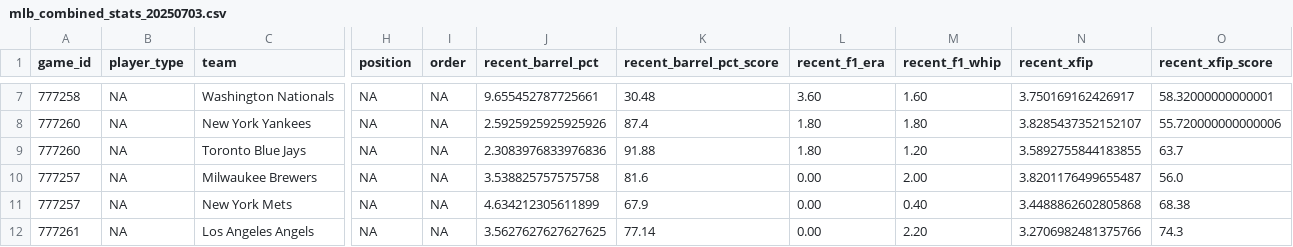
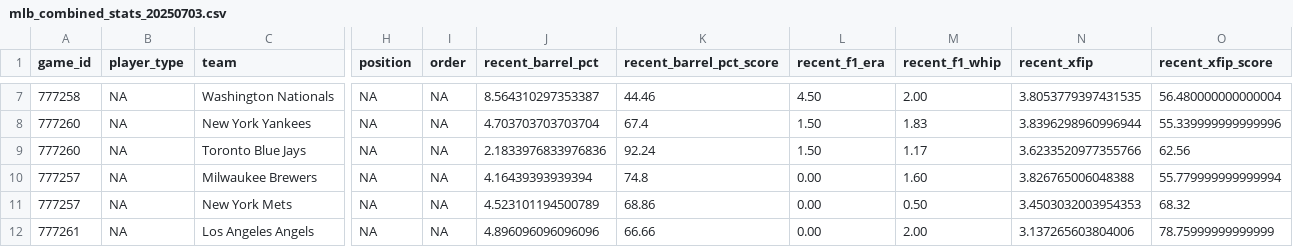
Before and after one commit to Fluidity1337/ai-ml-predictive-models, a CSV file: data/baseball/mlb/raw/mlb_combined_stats_20250703.csv, drawn as a sheet; only a part is shown, gaps mark what is left out; the diff covers the shown part only; the diff names each change by its address in the sheet, - before the commit and + after, or states it on an @@ line.

```diff
--- a/data/baseball/mlb/raw/mlb_combined_stats_20250703.csv
+++ b/data/baseball/mlb/raw/mlb_combined_stats_20250703.csv
-J7 (recent_barrel_pct): 9.655452787725661
+J7 (recent_barrel_pct): 8.564310297353387
-K7 (recent_barrel_pct_score): 30.48
+K7 (recent_barrel_pct_score): 44.46
-L7 (recent_f1_era): 3.60
+L7 (recent_f1_era): 4.50
-M7 (recent_f1_whip): 1.60
+M7 (recent_f1_whip): 2.00
-N7 (recent_xfip): 3.750169162426917
+N7 (recent_xfip): 3.8053779397431535
-O7 (recent_xfip_score): 58.32000000000001
+O7 (recent_xfip_score): 56.480000000000004
-J8 (recent_barrel_pct): 2.5925925925925926
+J8 (recent_barrel_pct): 4.703703703703704
-K8 (recent_barrel_pct_score): 87.4
+K8 (recent_barrel_pct_score): 67.4
-L8:L9 (recent_f1_era): 1.80
+L8:L9 (recent_f1_era): 1.50
-M8 (recent_f1_whip): 1.80
+M8 (recent_f1_whip): 1.83
-N8 (recent_xfip): 3.8285437352152107
+N8 (recent_xfip): 3.8396298960996944
-O8 (recent_xfip_score): 55.720000000000006
+O8 (recent_xfip_score): 55.339999999999996
-J9 (recent_barrel_pct): 2.3083976833976836
+J9 (recent_barrel_pct): 2.1833976833976836
-K9 (recent_barrel_pct_score): 91.88
+K9 (recent_barrel_pct_score): 92.24
-M9 (recent_f1_whip): 1.20
+M9 (recent_f1_whip): 1.17
-N9 (recent_xfip): 3.5892755844183855
+N9 (recent_xfip): 3.6233520977355766
-O9 (recent_xfip_score): 63.7
+O9 (recent_xfip_score): 62.56
-J10 (recent_barrel_pct): 3.538825757575758
+J10 (recent_barrel_pct): 4.16439393939394
-K10 (recent_barrel_pct_score): 81.6
+K10 (recent_barrel_pct_score): 74.8
-M10 (recent_f1_whip): 2.00
+M10 (recent_f1_whip): 1.60
-N10 (recent_xfip): 3.8201176499655487
+N10 (recent_xfip): 3.826765006048388
-O10 (recent_xfip_score): 56.0
+O10 (recent_xfip_score): 55.779999999999994
-J11 (recent_barrel_pct): 4.634212305611899
+J11 (recent_barrel_pct): 4.523101194500789
-K11 (recent_barrel_pct_score): 67.9
+K11 (recent_barrel_pct_score): 68.86
-M11 (recent_f1_whip): 0.40
+M11 (recent_f1_whip): 0.50
-N11 (recent_xfip): 3.4488862602805868
+N11 (recent_xfip): 3.4503032003954353
-O11 (recent_xfip_score): 68.38
+O11 (recent_xfip_score): 68.32
-J12 (recent_barrel_pct): 3.5627627627627625
+J12 (recent_barrel_pct): 4.896096096096096
-K12 (recent_barrel_pct_score): 77.14
+K12 (recent_barrel_pct_score): 66.66
-M12 (recent_f1_whip): 2.20
+M12 (recent_f1_whip): 2.00
-N12 (recent_xfip): 3.2706982481375766
+N12 (recent_xfip): 3.137265603804006
-O12 (recent_xfip_score): 74.3
+O12 (recent_xfip_score): 78.75999999999999
```
Also changed, not shown: 78 edited cells elsewhere in this file, data/baseball/mlb/raw/mlb_daily_game_summary_20250703.csv, 8 other files.
